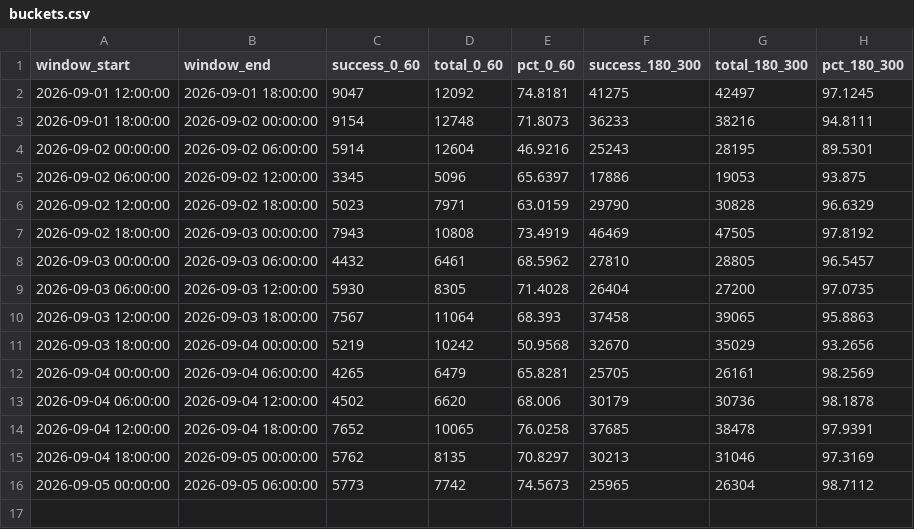
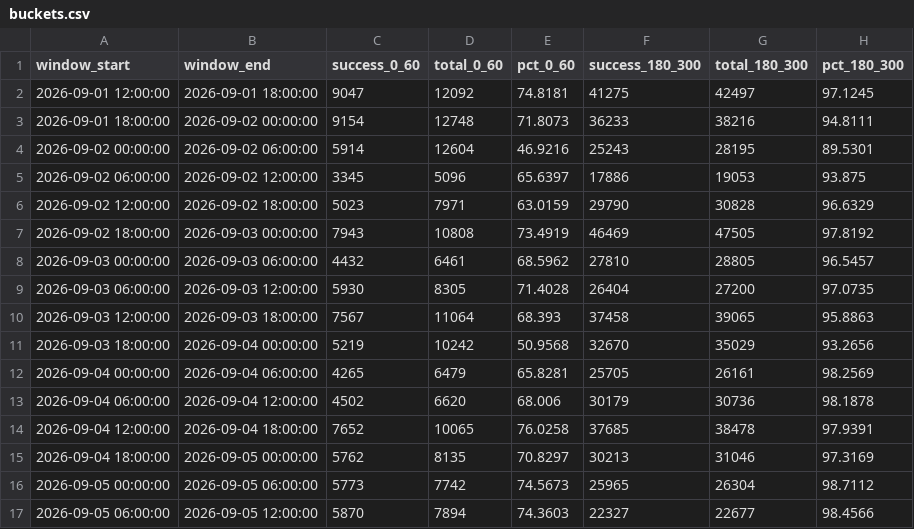
Before and after one commit to divyanshu974/qoute_success, a CSV file: data/buckets.csv, drawn as a sheet; the diff names each change by its address in the sheet, - before the commit and + after, or states it on an @@ line.

```diff
--- a/data/buckets.csv
+++ b/data/buckets.csv
+row 17: 2026-09-05 06:00:00 | 2026-09-05 12:00:00 | 5870 | 7894 | 74.3603 | 22327 | 22677 | 98.4566
```
